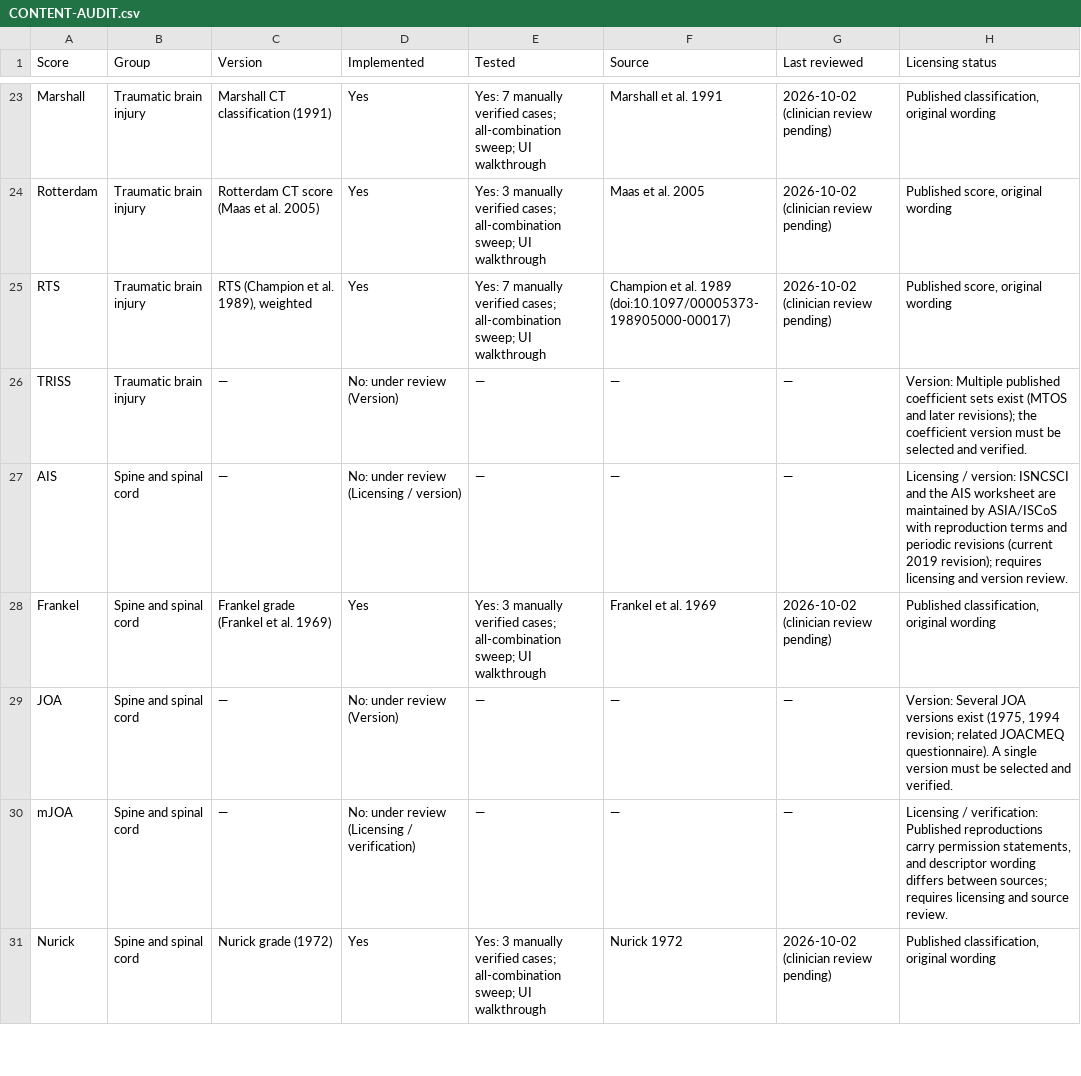
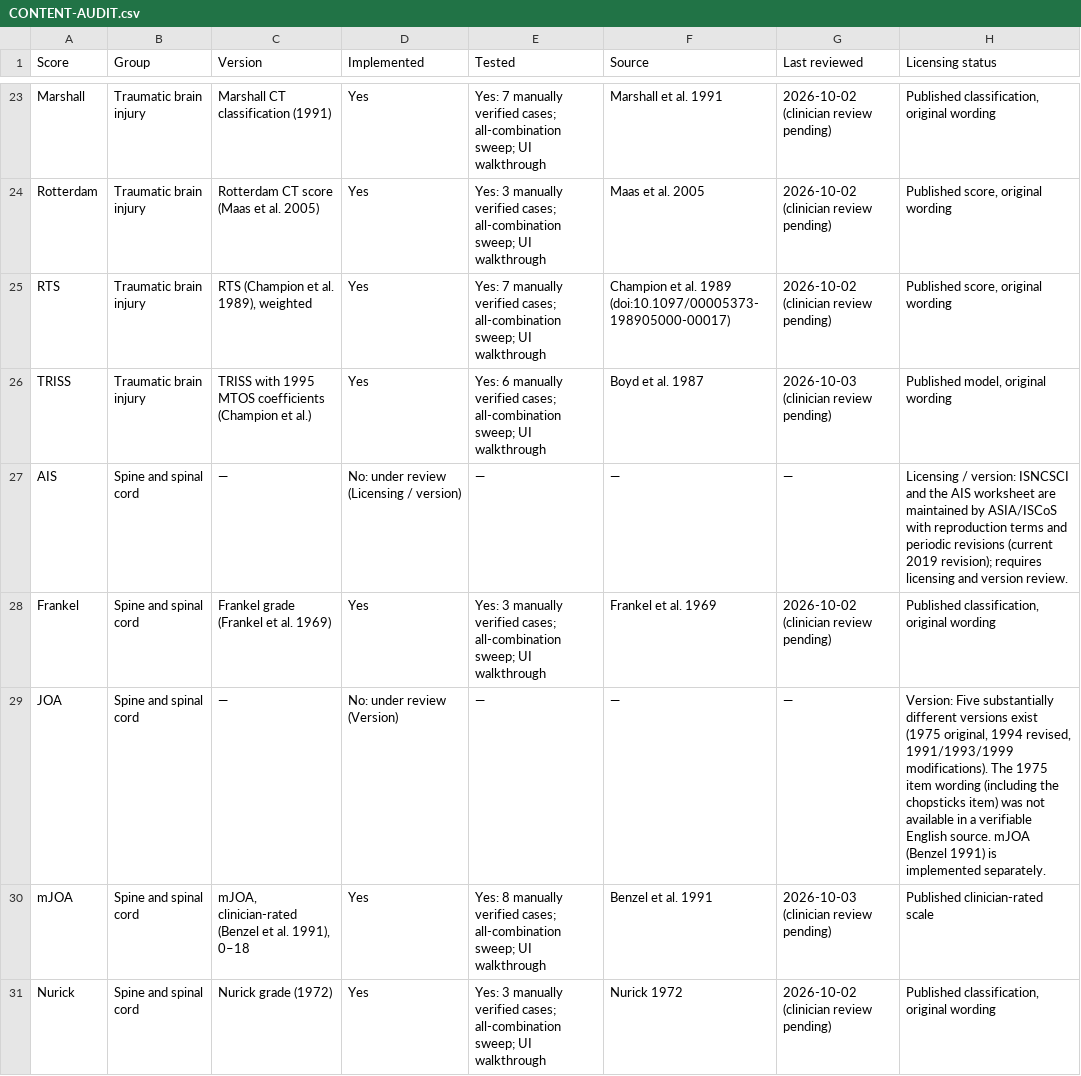
Before and after one commit to jemishmayani/Insula-Neuro-Score, a CSV file: docs/CONTENT-AUDIT.csv, drawn as a sheet; only a part is shown, gaps mark what is left out; the diff covers the shown part only.

Commit message:
v0.9.2: implement TRISS (1995 MTOS), original SOFA, Graeb, FAST-ED, mJOA (Benzel), original GPA
- each verified before implementation; versions labelled; no variants combined
- still under review with reasons: JOA, ODI, Tokuhashi 1990, FOUR, mGraeb, ISNCSCI/AIS, RASS, SOFA-2 (new), DS-GPA (new)
- exp() added to expression language (TRISS); calc audit checks containment for continuous outputs
- fix: detail page shows 'Calculator' badge for implemented scores
- 34 hand-calculated fixture cases; audits regenerated

```diff
--- a/docs/CONTENT-AUDIT.csv
+++ b/docs/CONTENT-AUDIT.csv
@@ -25,7 +25,7 @@ Rotterdam,Traumatic brain injury,Rotterdam CT score (Maas et al. 2005),Yes,Yes:
 RTS,Traumatic brain injury,"RTS (Champion et al. 1989), weighted",Yes,Yes: 7 manually verified cases; all-combination sweep; UI walkthrough,Champion et al. 1989 (doi:10.1097/00005373-198905000-00017),2026-10-02 (clinician review pending),"Published score, original wording"
-TRISS,Traumatic brain injury,—,No: under review (Version),—,—,—,Version: Multiple published coefficient sets exist (MTOS and later revisions); the coefficient version must be selected and verified.
+TRISS,Traumatic brain injury,TRISS with 1995 MTOS coefficients (Champion et al.),Yes,Yes: 6 manually verified cases; all-combination sweep; UI walkthrough,Boyd et al. 1987,2026-10-03 (clinician review pending),"Published model, original wording"
 AIS,Spine and spinal cord,—,No: under review (Licensing / version),—,—,—,Licensing / version: ISNCSCI and the AIS worksheet are maintained by ASIA/ISCoS with reproduction terms and periodic revisions (current 2019 revision); requires licensing and version review.
 Frankel,Spine and spinal cord,Frankel grade (Frankel et al. 1969),Yes,Yes: 3 manually verified cases; all-combination sweep; UI walkthrough,Frankel et al. 1969,2026-10-02 (clinician review pending),"Published classification, original wording"
-JOA,Spine and spinal cord,—,No: under review (Version),—,—,—,"Version: Several JOA versions exist (1975, 1994 revision; related JOACMEQ questionnaire). A single version must be selected and verified."
-mJOA,Spine and spinal cord,—,No: under review (Licensing / verification),—,—,—,"Licensing / verification: Published reproductions carry permission statements, and descriptor wording differs between sources; requires licensing and source review."
+JOA,Spine and spinal cord,—,No: under review (Version),—,—,—,"Version: Five substantially different versions exist (1975 original, 1994 revised, 1991/1993/1999 modifications). The 1975 item wording (including the chopsticks item) was not available in a verifiable English source. mJOA (Benzel 1991) is implemented separately."
+mJOA,Spine and spinal cord,"mJOA, clinician-rated (Benzel et al. 1991), 0–18",Yes,Yes: 8 manually verified cases; all-combination sweep; UI walkthrough,Benzel et al. 1991,2026-10-03 (clinician review pending),Published clinician-rated scale
 Nurick,Spine and spinal cord,Nurick grade (1972),Yes,Yes: 3 manually verified cases; all-combination sweep; UI walkthrough,Nurick 1972,2026-10-02 (clinician review pending),"Published classification, original wording"
```
Also changed, not shown: 2 added rows and 26 edited cells elsewhere in this file, 29 other files.
